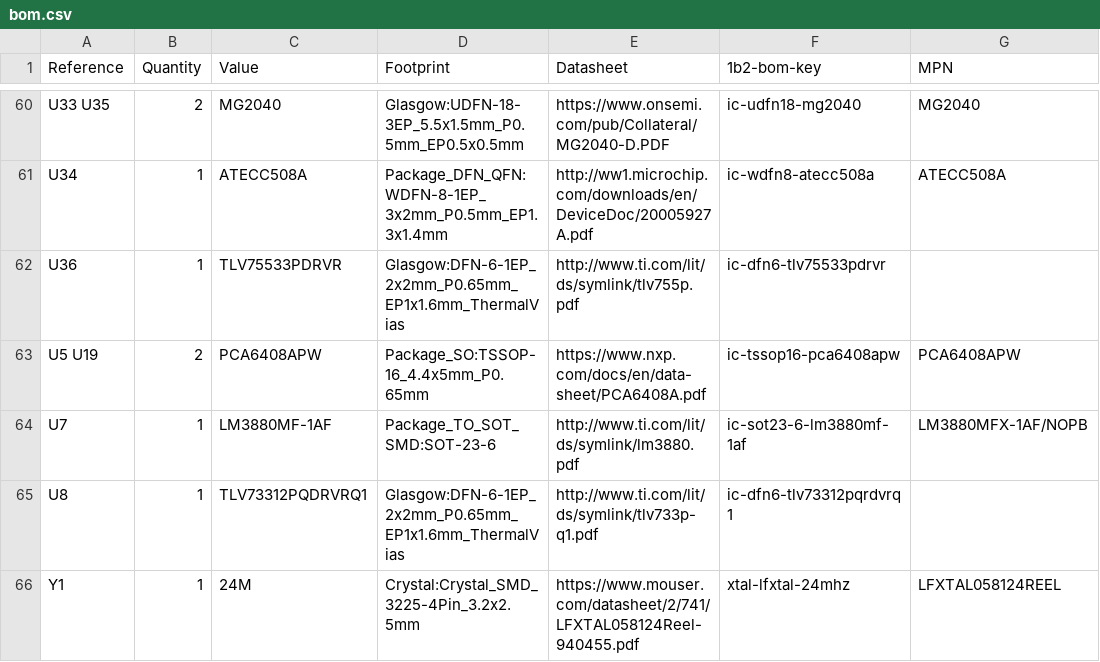
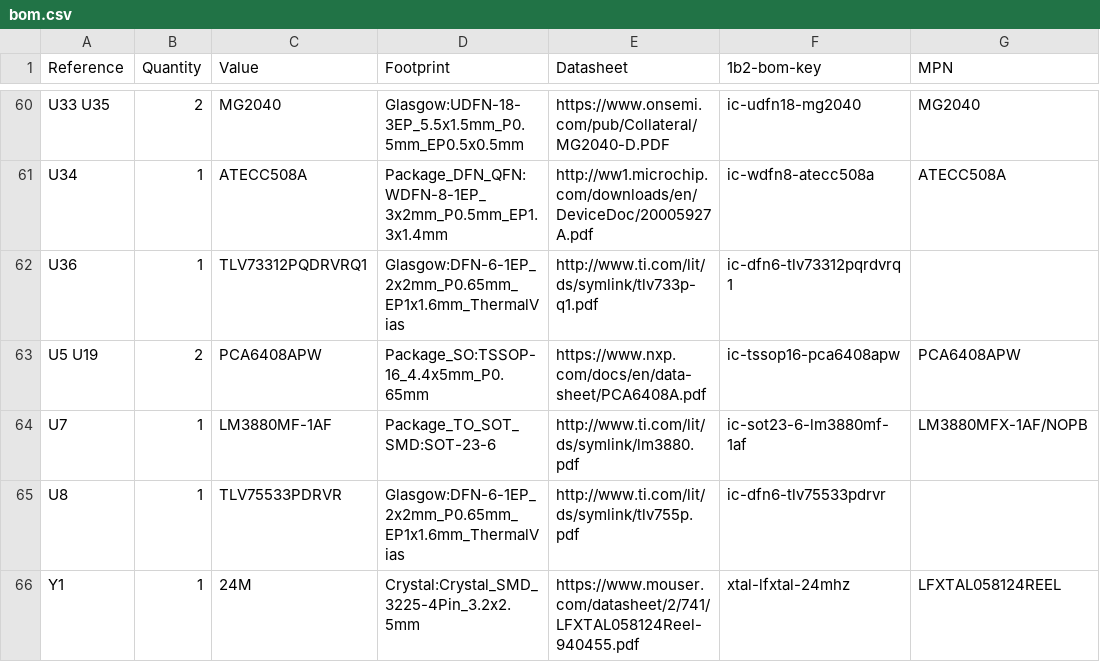
Before and after one commit to GlasgowEmbedded/glasgow, a CSV file: hardware/boards/glasgow/revC1/bom.csv, drawn as a sheet; only a part is shown, gaps mark what is left out; the diff names each change by its address in the sheet, - before the commit and + after, or states it on an @@ line.

```diff
--- a/hardware/boards/glasgow/revC1/bom.csv
+++ b/hardware/boards/glasgow/revC1/bom.csv
-C62 (Value): TLV75533PDRVR
+C62 (Value): TLV73312PQDRVRQ1
-E62 (Datasheet): http://www.ti.com/lit/ds/symlink/tlv755p.pdf
+E62 (Datasheet): http://www.ti.com/lit/ds/symlink/tlv733p-q1.pdf
-F62 (1b2-bom-key): ic-dfn6-tlv75533pdrvr
+F62 (1b2-bom-key): ic-dfn6-tlv73312pqrdvrq1
-C65 (Value): TLV73312PQDRVRQ1
+C65 (Value): TLV75533PDRVR
-E65 (Datasheet): http://www.ti.com/lit/ds/symlink/tlv733p-q1.pdf
+E65 (Datasheet): http://www.ti.com/lit/ds/symlink/tlv755p.pdf
-F65 (1b2-bom-key): ic-dfn6-tlv73312pqrdvrq1
+F65 (1b2-bom-key): ic-dfn6-tlv75533pdrvr
```
Also changed, not shown: 2 other files.
